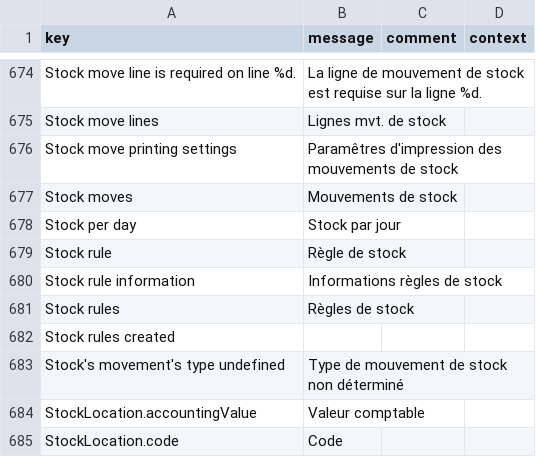
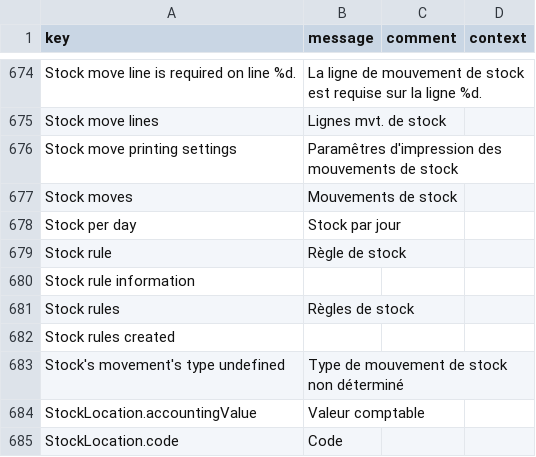
Before and after one commit to synktory-thl/axelor-open-suite, a CSV file: axelor-stock/src/main/resources/i18n/messages_fr.csv, drawn as a sheet; only a part is shown, gaps mark what is left out.

Commit message:
Revert "RM27578 : Add missing translation to stock config (#5395)"
This reverts commit 6c5db6fa1cb98d32a0598921304b9664e1e2ba7f.

```diff
--- a/axelor-stock/src/main/resources/i18n/messages_fr.csv
+++ b/axelor-stock/src/main/resources/i18n/messages_fr.csv
@@ -679,3 +679,3 @@
 "Stock rule","Règle de stock",,
-"Stock rule information","Informations règles de stock",,
+"Stock rule information",,,
 "Stock rules","Règles de stock",,
```
Also changed, not shown: 1 other file.
